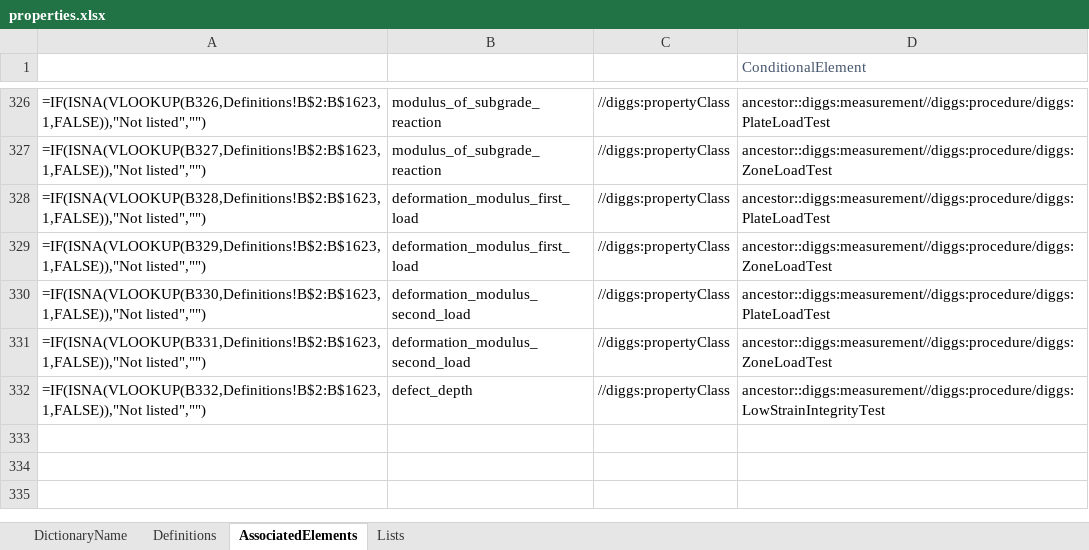
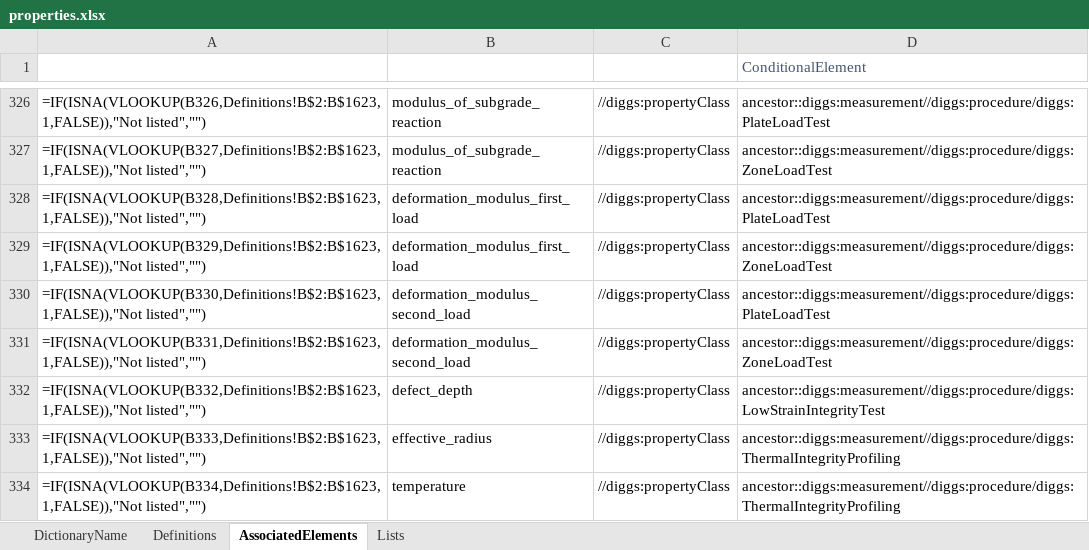
Before and after one commit to DIGGSml/def, an Excel workbook: Codelist Excel Files and Conversion Templates to XML/properties.xlsx, sheet AssociatedElements, drawn as a sheet; only a part is shown, gaps mark what is left out; values as stored, in another font and other column widths than the file's, no borders; formulas without a stored value are shown as written; table styles not drawn; the diff names each change by its address in the sheet, - before the commit and + after, or states it on an @@ line.

Commit message:
S31 - thermal integrity profiling dictionaries, equipment, and registry
New thermalIntegrityProfilingMethod.xml (thermal_probe / embedded_thermal_sensor
/ embedded_fiber_optic, ASTM D7949's three methods per its 2025 reinstatement),
two new equipmentClass.xml entries, new properties.xml#effective_radius plus a
third Occurrence on the pre-existing #temperature entry, new
measurementKind.xml#thermal_integrity_profiling, and a new astm_d7949 registry
entry recording the standard's 2023 withdrawal / 2025 reinstatement and the
absence of any European or ISO counterpart.

```diff
--- a/Codelist Excel Files and Conversion Templates to XML/properties.xlsx (sheet AssociatedElements)
+++ b/Codelist Excel Files and Conversion Templates to XML/properties.xlsx (sheet AssociatedElements)
+row 333: =IF(ISNA(VLOOKUP(B333,Definitions!B$2:B$1623,1,FALSE)),"Not listed","") | effective_radius | //diggs:propertyClass | ancestor::diggs:measurement//diggs:procedure/diggs:ThermalIntegrityProfiling
+row 334: =IF(ISNA(VLOOKUP(B334,Definitions!B$2:B$1623,1,FALSE)),"Not listed","") | temperature | //diggs:propertyClass | ancestor::diggs:measurement//diggs:procedure/diggs:ThermalIntegrityProfiling
```
Also changed, not shown: sheet Definitions, Codelist Excel Files and Conversion Templates to XML/equipmentClass.xlsx, Codelist Excel Files and Conversion Templates to XML/measurementKind.xlsx, 6 other files.
